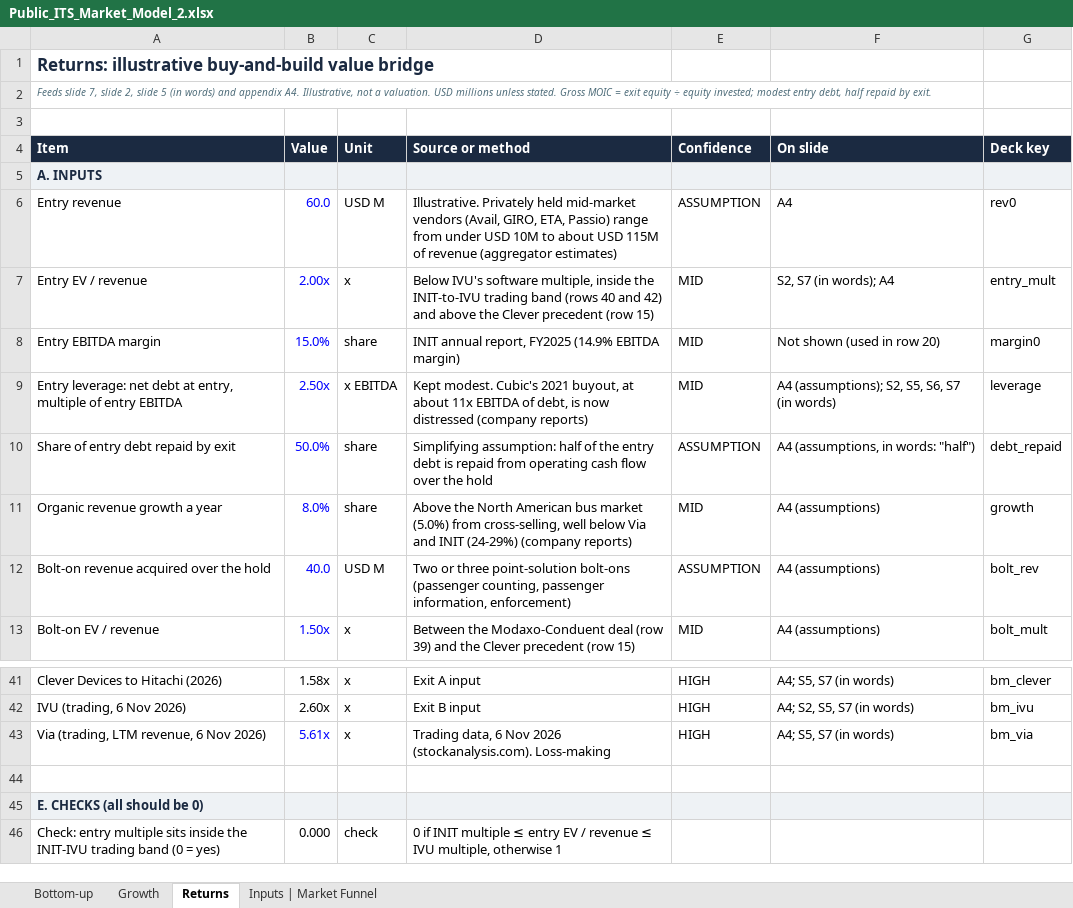
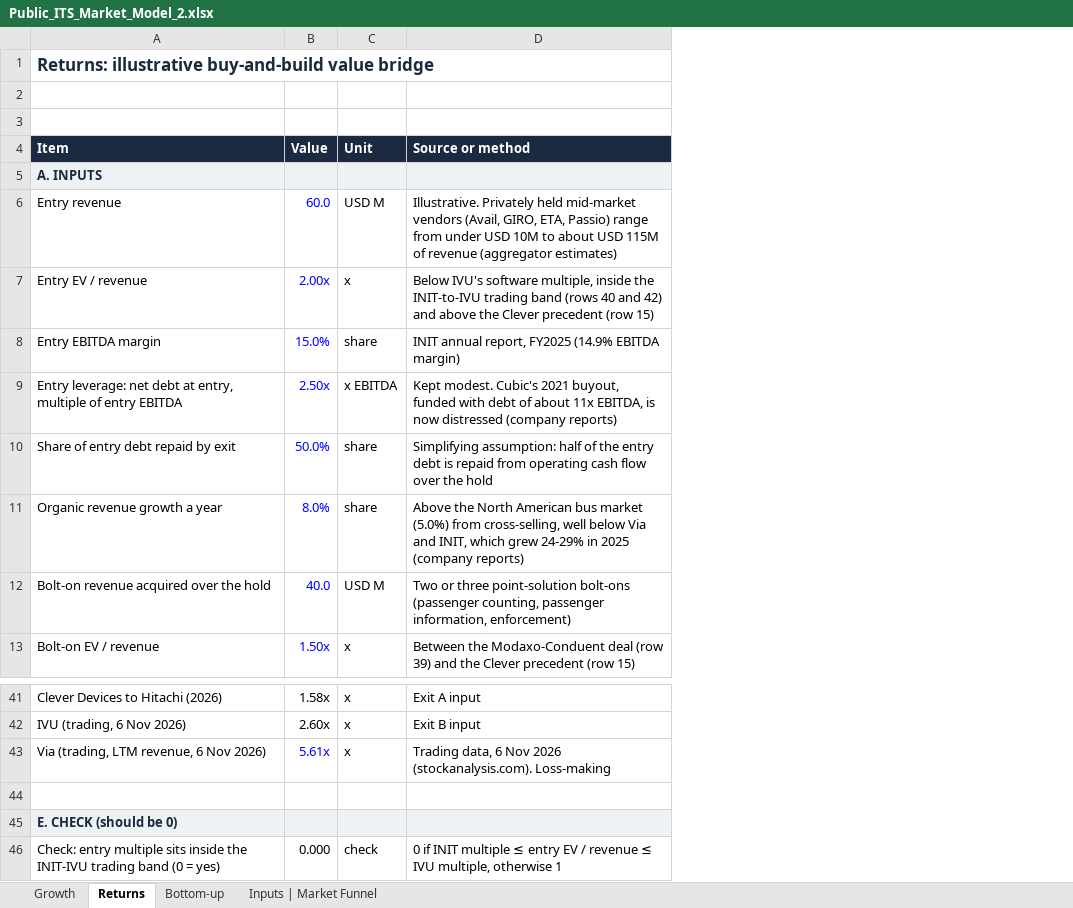
Before and after one commit to matthewkang858/Project-2-, an Excel workbook: its-market-case/model/Public_ITS_Market_Model_2.xlsx, sheet Returns, drawn as a sheet; only a part is shown, gaps mark what is left out; values as stored, in another font and other column widths than the file's, no borders; the diff names each change by its address in the sheet, - before the commit and + after, or states it on an @@ line.

```diff
--- a/its-market-case/model/Public_ITS_Market_Model_2.xlsx (sheet Returns)
+++ b/its-market-case/model/Public_ITS_Market_Model_2.xlsx (sheet Returns)
@@ sheet tab order changed: Growth | Returns | Bottom-up | Inputs | Market Funnel @@
-column E (Confidence), rows 6-13: ASSUMPTION | MID | MID | MID | ASSUMPTION | MID | ASSUMPTION | MID; rows 41-43: all HIGH
-column F (On slide), rows 6-13: A4 | S2, S7 (in words); A4 | Not shown (used in row 20) | A4 (assumptions); S2, S5, S6, S7 (in words) | A4 (assumptions, in words: "half") | A4 (assumptions) | A4 (assumptions) | A4 (assumptions); rows 41-43: A4; S5, S7 (in words) | A4; S2, S5, S7 (in words) | A4; S5, S7 (in words)
-column G (Deck key), rows 6-13: rev0 | entry_mult | margin0 | leverage | debt_repaid | growth | bolt_rev | bolt_mult; rows 41-43: bm_clever | bm_ivu | bm_via
-A2 (Item): Feeds slide 7, slide 2, slide 5 (in words) and appendix A4. Illustrative, not a valuation. USD millions unless stated. Gross MOIC = exit equity ÷ equity invested; modest entry debt, half repaid by exit.
+A2 (Item): (empty)
-D9 (Source or method): …2021 buyout, at about 11x EBITDA of debt, is now…
+D9 (Source or method): …2021 buyout, funded with debt of about 11x EBITDA, is now…
-D11 (Source or method): …Via and INIT (24-29%) (company reports)
+D11 (Source or method): …Via and INIT, which grew 24-29% in 2025 (company reports)
-A45 (Item): E. CHECKS (all should be 0)
+A45 (Item): E. CHECK (should be 0)
```
Also changed, not shown: sheet Growth, sheet Bottom-up, sheet Inputs | Market Funnel, 2 other files.
